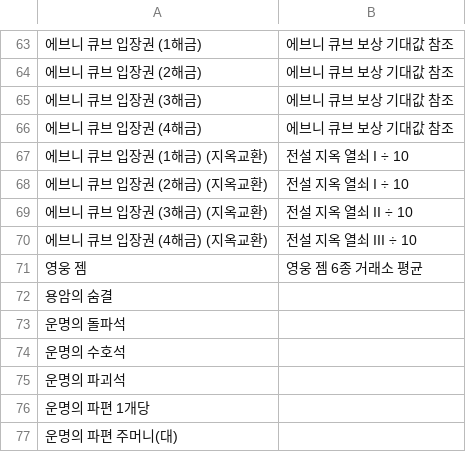
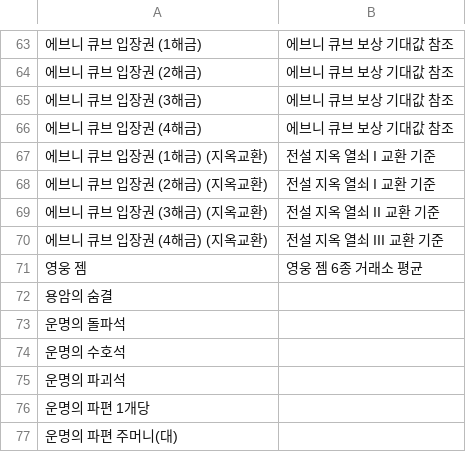
Before and after one commit to Salsalysj/gdok, a CSV file: value-db-explanation.csv, drawn as a sheet; only a part is shown, gaps mark what is left out.

```diff
--- a/value-db-explanation.csv
+++ b/value-db-explanation.csv
@@ -66,6 +66,6 @@
 에브니 큐브 입장권 (4해금),에브니 큐브 보상 기대값 참조
-에브니 큐브 입장권 (1해금) (지옥교환),전설 지옥 열쇠 I ÷ 10
-에브니 큐브 입장권 (2해금) (지옥교환),전설 지옥 열쇠 I ÷ 10
-에브니 큐브 입장권 (3해금) (지옥교환),전설 지옥 열쇠 II ÷ 10
-에브니 큐브 입장권 (4해금) (지옥교환),전설 지옥 열쇠 III ÷ 10
+에브니 큐브 입장권 (1해금) (지옥교환),전설 지옥 열쇠 I 교환 기준
+에브니 큐브 입장권 (2해금) (지옥교환),전설 지옥 열쇠 I 교환 기준
+에브니 큐브 입장권 (3해금) (지옥교환),전설 지옥 열쇠 II 교환 기준
+에브니 큐브 입장권 (4해금) (지옥교환),전설 지옥 열쇠 III 교환 기준
 영웅 젬,영웅 젬 6종 거래소 평균
```
Also changed, not shown: 10 other files.
